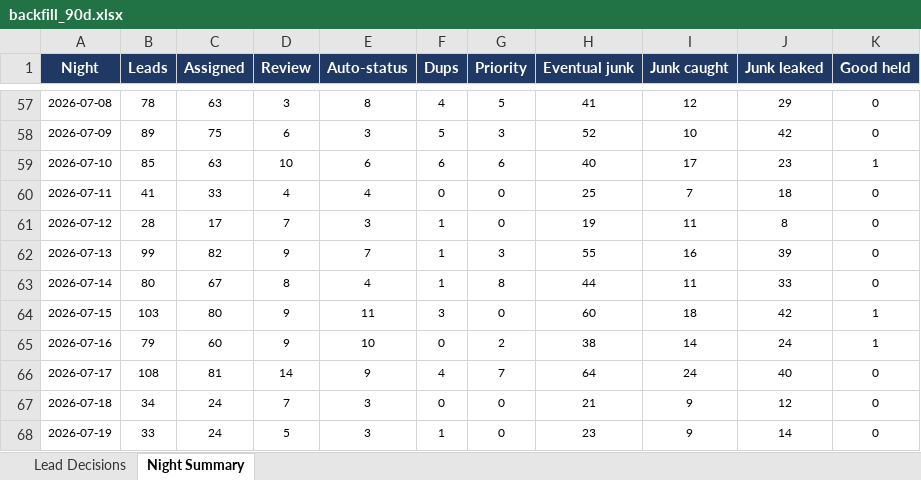
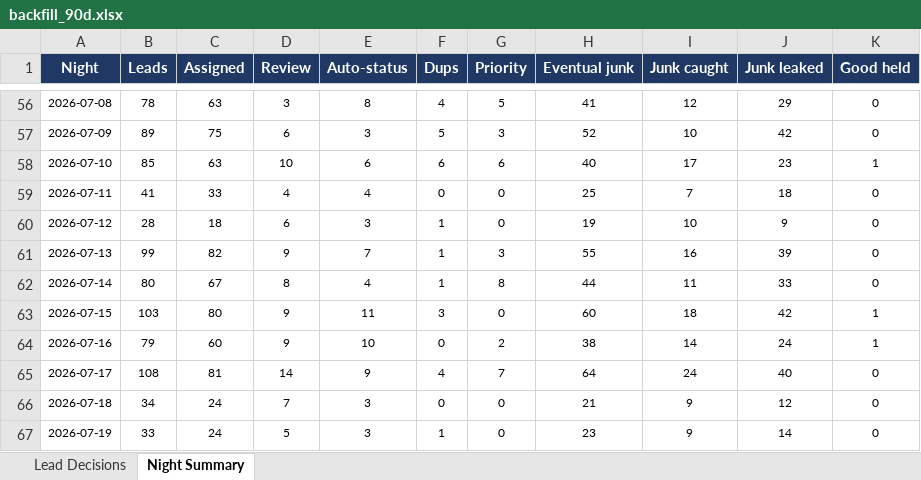
Before and after one commit to kurvnick/kurvpay-pcrep, an Excel workbook: logs/backfill_90d.xlsx, sheet Night Summary, drawn as a sheet; only a part is shown, gaps mark what is left out; values as stored, in another font and other column widths than the file's, no borders; addresses are those after the commit; the diff covers the shown part only; the diff names each change by its address in the sheet, - before the commit and + after, or states it on an @@ line.

```diff
--- a/logs/backfill_90d.xlsx (sheet Night Summary)
+++ b/logs/backfill_90d.xlsx (sheet Night Summary)
-C60 (Assigned): 17
+C60 (Assigned): 18
-D60 (Review): 7
+D60 (Review): 6
-I60 (Junk caught): 11
+I60 (Junk caught): 10
-J60 (Junk leaked): 8
+J60 (Junk leaked): 9
```
Also changed, not shown: 1 added row, 1 removed row and 61 edited cells elsewhere in this sheet, sheet Lead Decisions.
